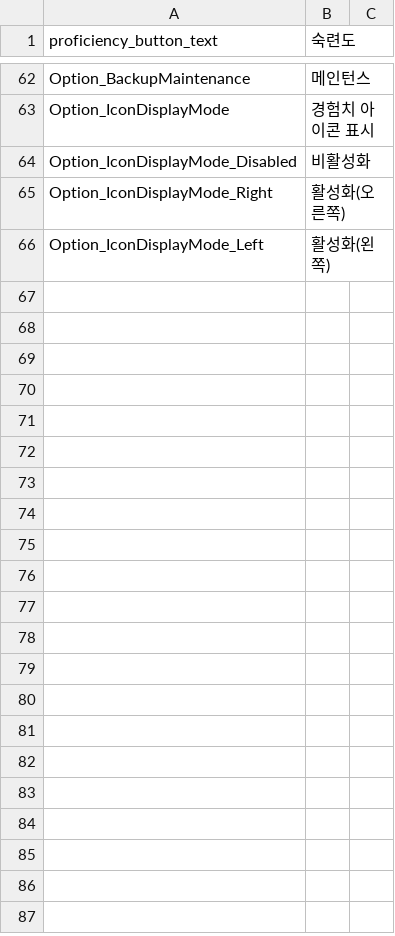
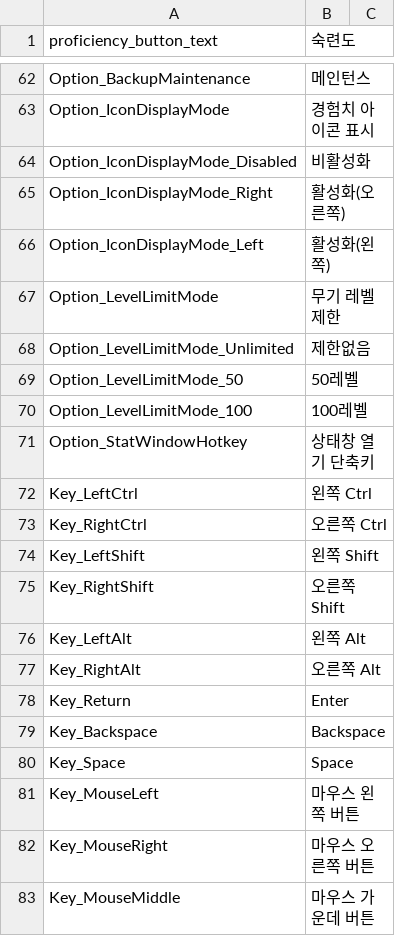
Before and after one commit to simplemavin/gunmaster, a CSV file: GunMaster/Locales/ko.csv, drawn as a sheet; only a part is shown, gaps mark what is left out; the diff names each change by its address in the sheet, - before the commit and + after, or states it on an @@ line.

```diff
--- a/GunMaster/Locales/ko.csv
+++ b/GunMaster/Locales/ko.csv
+row 67: Option_LevelLimitMode | 무기 레벨 제한
+row 68: Option_LevelLimitMode_Unlimited | 제한없음
+row 69: Option_LevelLimitMode_50 | 50레벨
+row 70: Option_LevelLimitMode_100 | 100레벨
+row 71: Option_StatWindowHotkey | 상태창 열기 단축키
+row 72: Key_LeftCtrl | 왼쪽 Ctrl
+row 73: Key_RightCtrl | 오른쪽 Ctrl
+row 74: Key_LeftShift | 왼쪽 Shift
+row 75: Key_RightShift | 오른쪽 Shift
+row 76: Key_LeftAlt | 왼쪽 Alt
+row 77: Key_RightAlt | 오른쪽 Alt
+row 78: Key_Return | Enter
+row 79: Key_Backspace | Backspace
+row 80: Key_Space | Space
+row 81: Key_MouseLeft | 마우스 왼쪽 버튼
+row 82: Key_MouseRight | 마우스 오른쪽 버튼
+row 83: Key_MouseMiddle | 마우스 가운데 버튼
```
Also changed, not shown: GunMaster/Locales/en.csv, GunMaster/Locales/zh-hant.csv, 8 other files.
